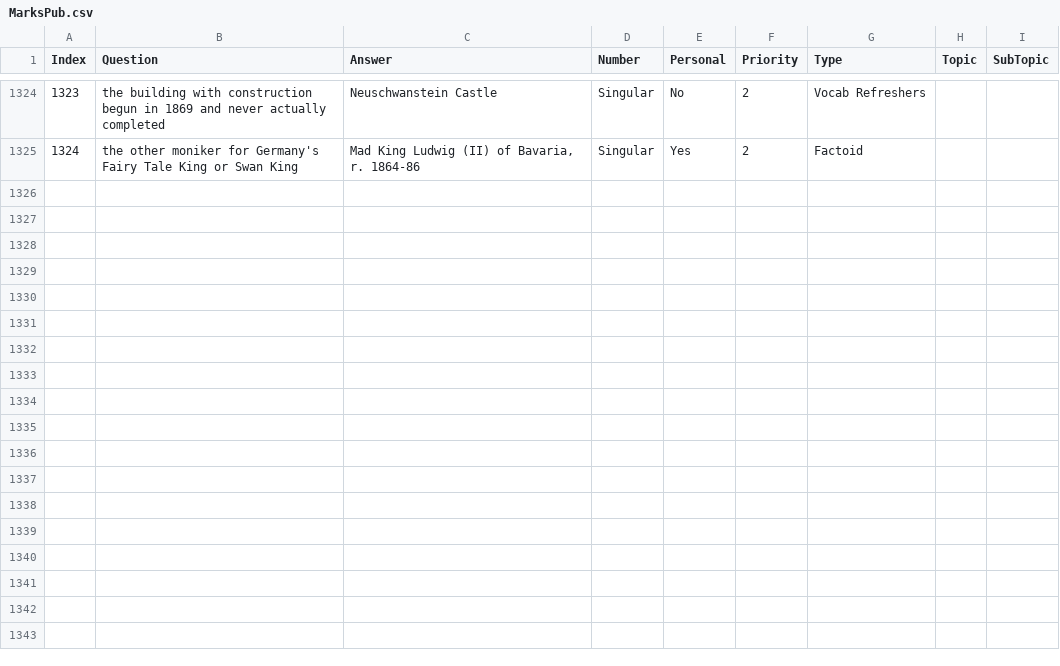
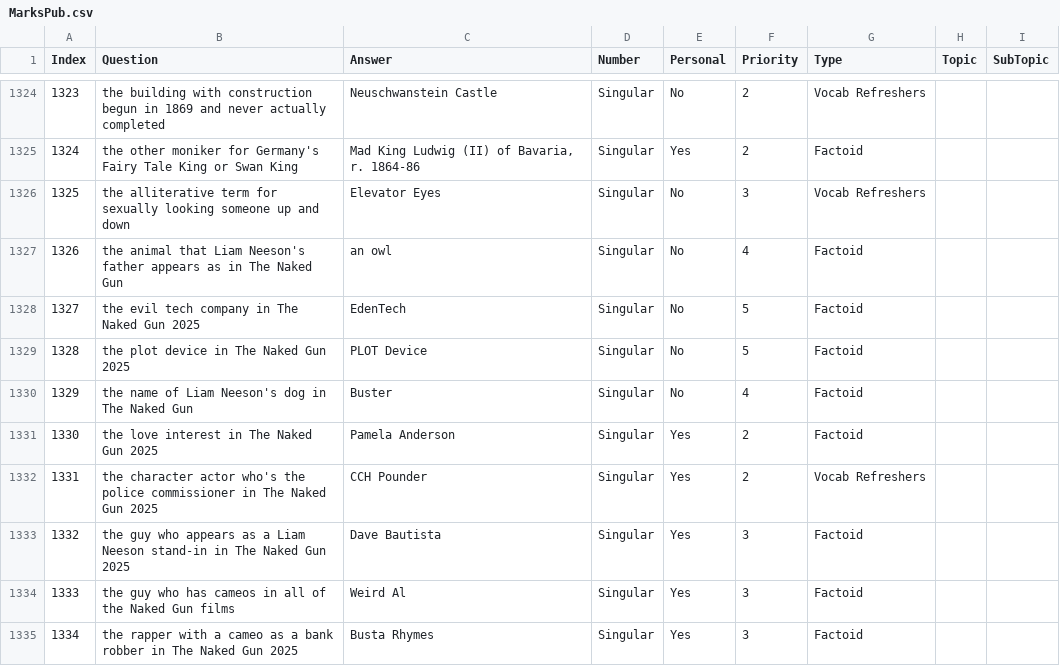
Before and after one commit to NonContradiction/markspub, a CSV file: MarksPub.csv, drawn as a sheet; only a part is shown, gaps mark what is left out.

Commit message:
Add files via upload

```diff
--- a/MarksPub.csv
+++ b/MarksPub.csv
@@ -1325 +1325,11 @@
 1324,the other moniker for Germany's Fairy Tale King or Swan King,"Mad King Ludwig (II) of Bavaria, r. 1864-86",Singular,Yes,2,Factoid,,
+1325,the alliterative term for sexually looking someone up and down,Elevator Eyes,Singular,No,3,Vocab Refreshers,,
+1326,the animal that Liam Neeson's father appears as in The Naked Gun,an owl,Singular,No,4,Factoid,,
+1327,the evil tech company in The Naked Gun 2025,EdenTech,Singular,No,5,Factoid,,
+1328,the plot device in The Naked Gun 2025,PLOT Device,Singular,No,5,Factoid,,
+1329,the name of Liam Neeson's dog in The Naked Gun,Buster,Singular,No,4,Factoid,,
+1330,the love interest in The Naked Gun 2025,Pamela Anderson,Singular,Yes,2,Factoid,,
+1331,the character actor who's the police commissioner in The Naked Gun 2025,CCH Pounder,Singular,Yes,2,Vocab Refreshers,,
+1332,the guy who appears as a Liam Neeson stand-in in The Naked Gun 2025,Dave Bautista,Singular,Yes,3,Factoid,,
+1333,the guy who has cameos in all of the Naked Gun films,Weird Al,Singular,Yes,3,Factoid,,
+1334,the rapper with a cameo as a bank robber in The Naked Gun 2025,Busta Rhymes,Singular,Yes,3,Factoid,,
```
